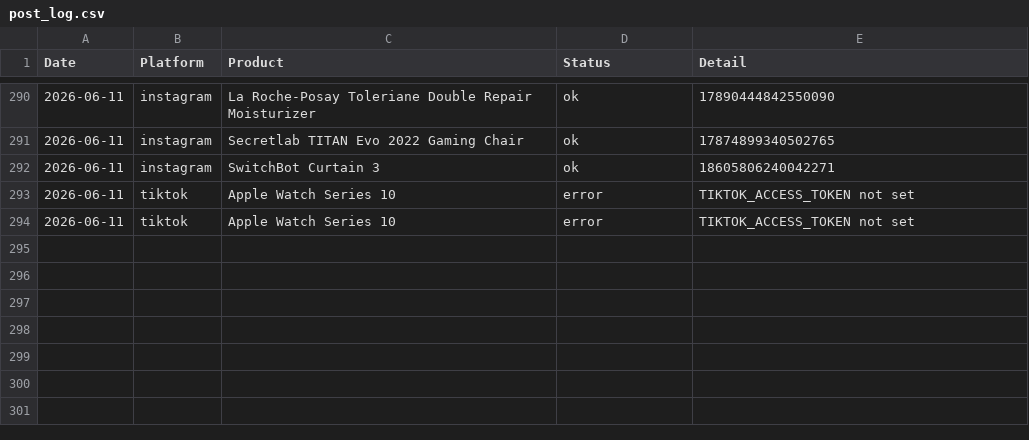
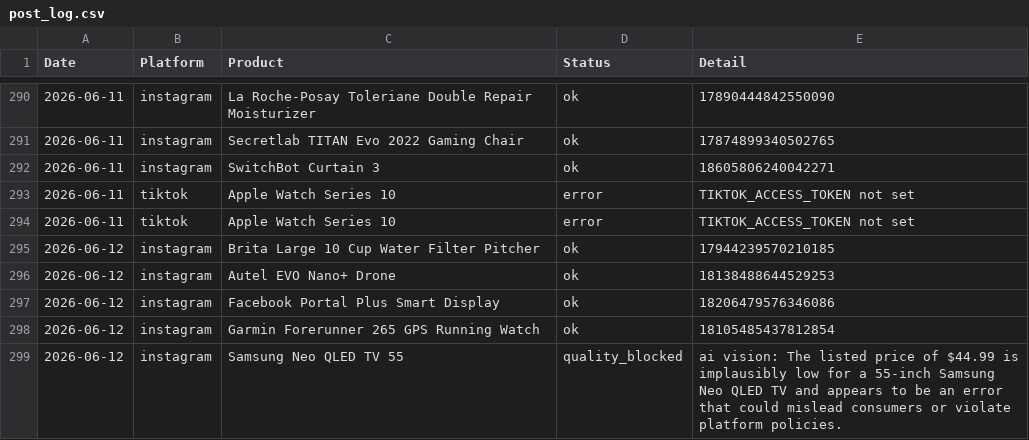
Before and after one commit to hotproductsdot-com/hotproductsdot-v2, a CSV file: marketing-campaigns/post_log.csv, drawn as a sheet; only a part is shown, gaps mark what is left out; the diff names each change by its address in the sheet, - before the commit and + after, or states it on an @@ line.

```diff
--- a/marketing-campaigns/post_log.csv
+++ b/marketing-campaigns/post_log.csv
+row 295: 2026-06-12 | instagram | Brita Large 10 Cup Water Filter Pitcher | ok | 17944239570210185
+row 296: 2026-06-12 | instagram | Autel EVO Nano+ Drone | ok | 18138488644529253
+row 297: 2026-06-12 | instagram | Facebook Portal Plus Smart Display | ok | 18206479576346086
+row 298: 2026-06-12 | instagram | Garmin Forerunner 265 GPS Running Watch | ok | 18105485437812854
+row 299: 2026-06-12 | instagram | Samsung Neo QLED TV 55 | quality_blocked | ai vision: The listed price of $44.99 is implausibly low for a 55-inch Samsung Neo QLED TV and appears to be an error that could mislead consumers or violate platform policies.
```
